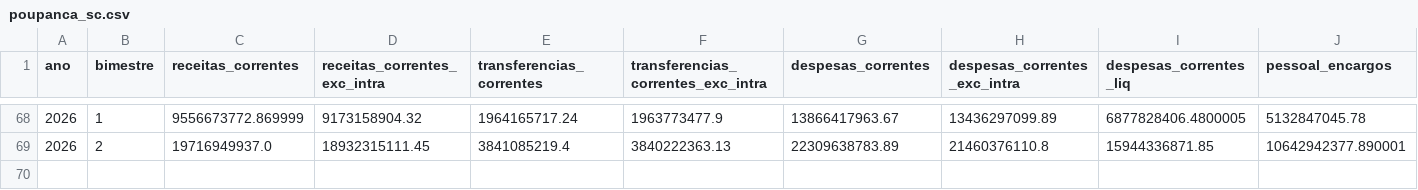
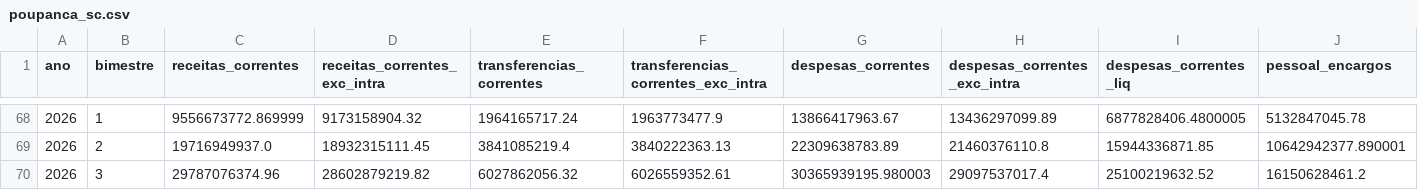
Before and after one commit to GiulianoSM/lumen-poupanca-sc, a CSV file: data/processed/poupanca_sc.csv, drawn as a sheet; only a part is shown, gaps mark what is left out; rows hold the shown columns only; the diff names each change by its address in the sheet, - before the commit and + after, or states it on an @@ line.

```diff
--- a/data/processed/poupanca_sc.csv
+++ b/data/processed/poupanca_sc.csv
+row 70: 2026 | 3 | 29787076374.96 | 28602879219.82 | 6027862056.32 | 6026559352.61 | 30365939195.980003 | 29097537017.4 | 25100219632.52 | 16150628461.2
```
Also changed, not shown: 2 other files.
